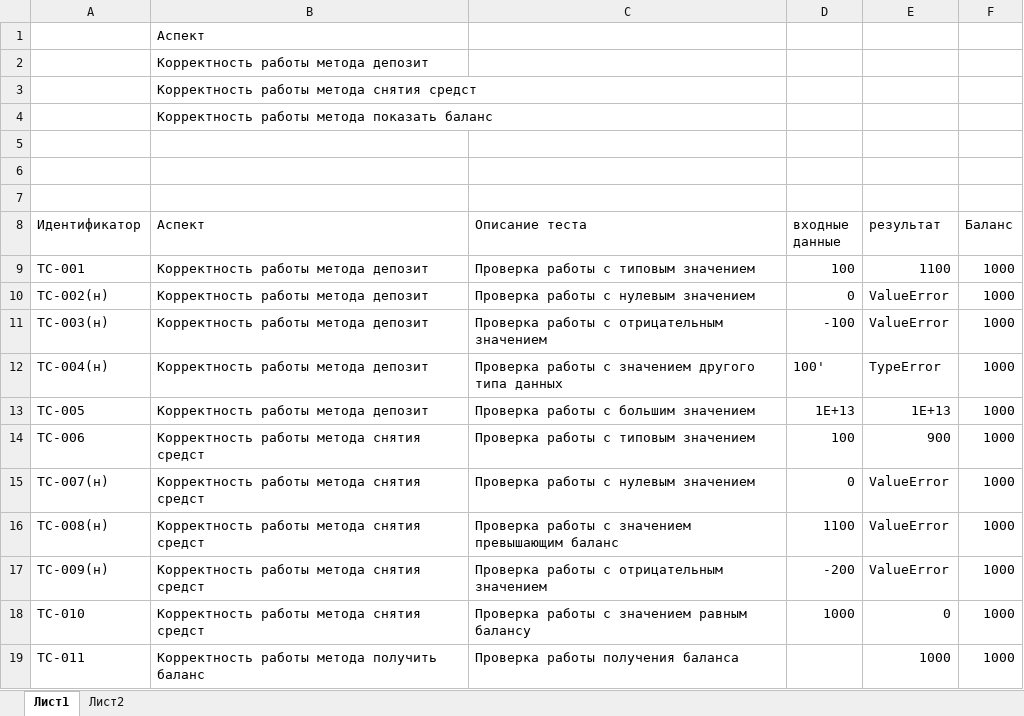
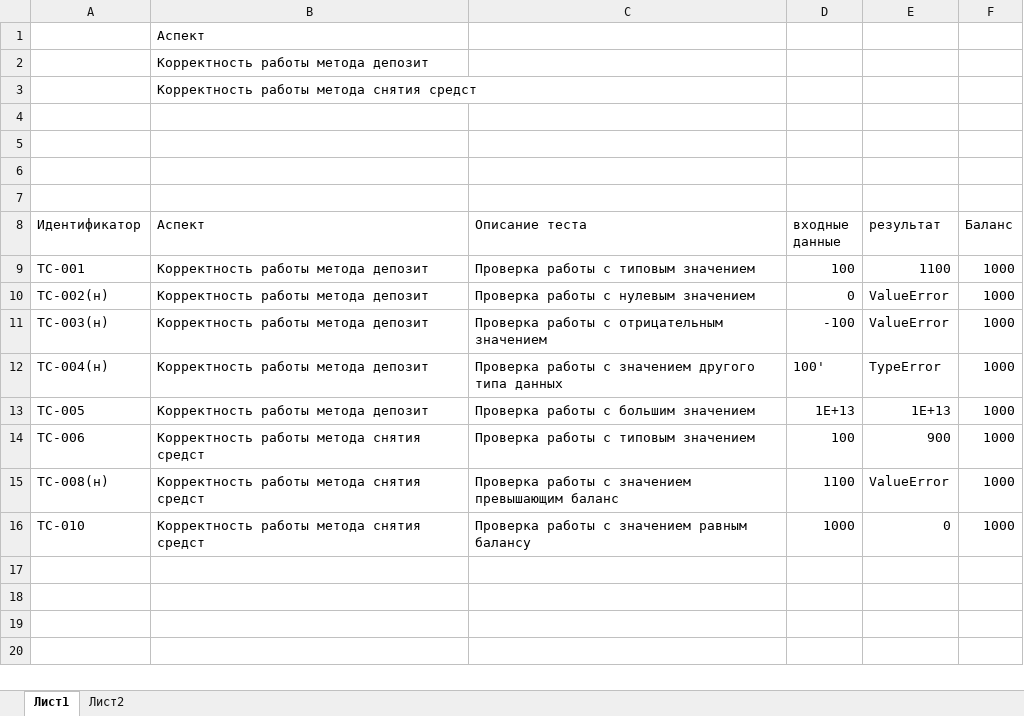
Before and after one commit to larlito/testing_module2, an Excel workbook: testing_Bank.xlsx, sheet Лист1, drawn as a sheet; values as stored, in another font and other column widths than the file's, no borders; the diff names each change by its address in the sheet, - before the commit and + after, or states it on an @@ line.

Commit message:
excel tables rework

```diff
--- a/testing_Bank.xlsx (sheet Лист1)
+++ b/testing_Bank.xlsx (sheet Лист1)
-B4 (Аспект): Корректность работы метода показать баланс
+B4 (Аспект): (empty)
-row 15: ТС-007(н) | Корректность работы метода снятия средст | Проверка работы с нулевым значением | 0 | ValueError | 1000
-row 17: ТС-009(н) | Корректность работы метода снятия средст | Проверка работы с отрицательным значением | -200 | ValueError | 1000
-row 19: ТС-011 | Корректность работы метода получить баланс | Проверка работы получения баланса |  | 1000 | 1000
```
